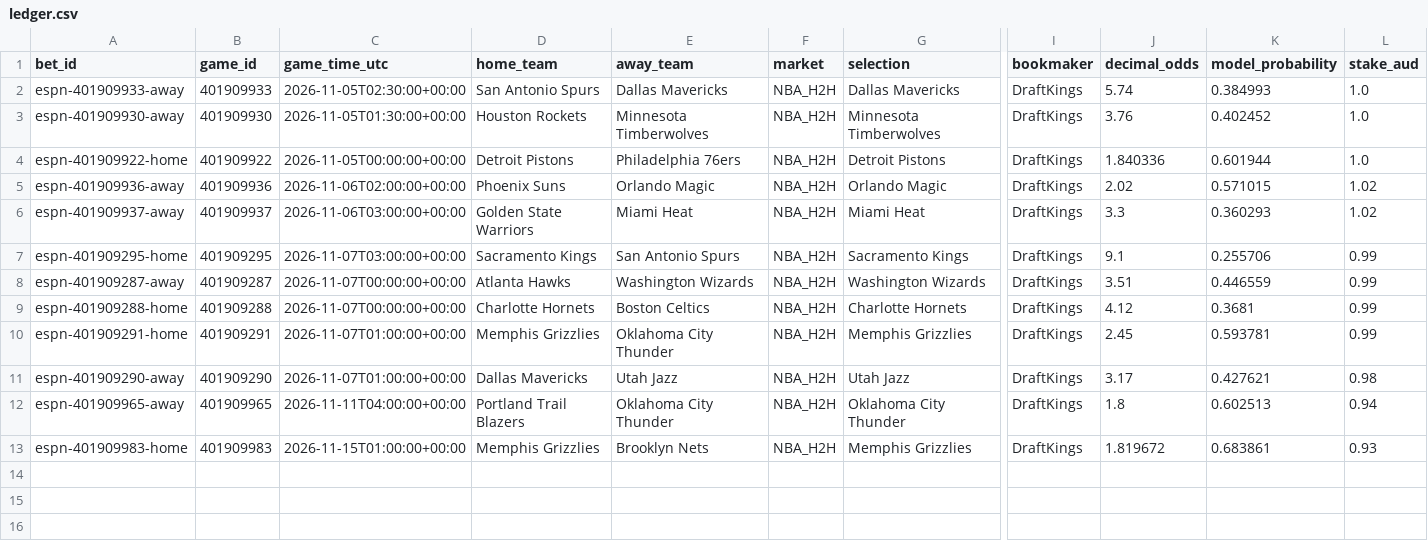
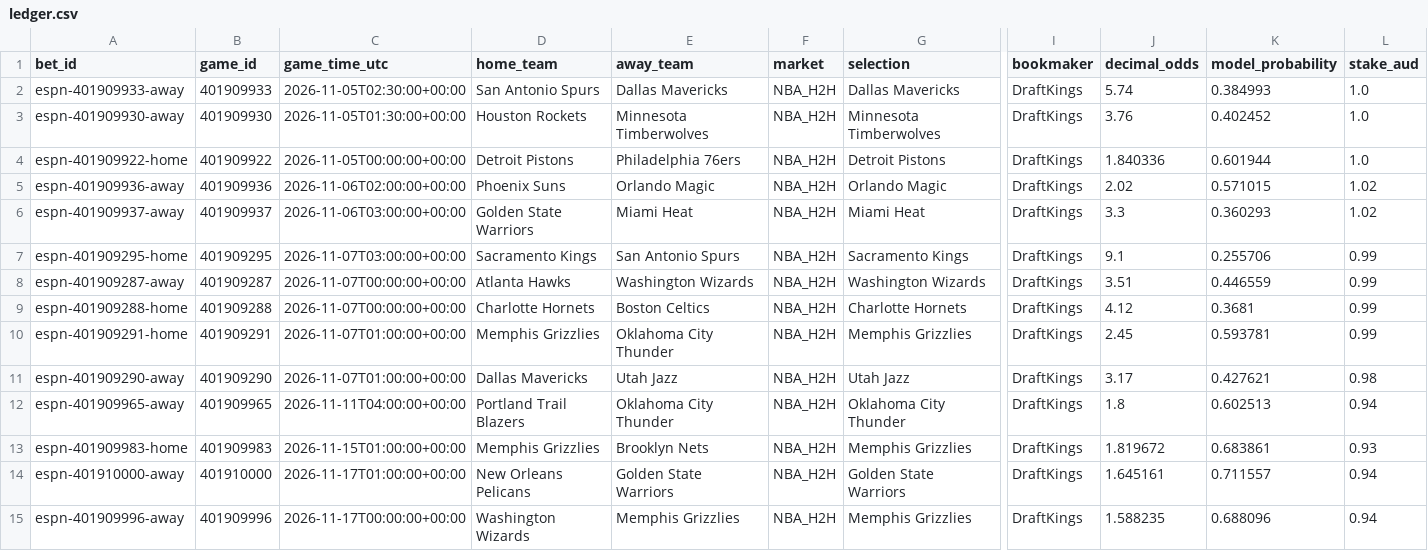
Before and after one commit to kensu-kimsu/nbamoneyprinter, a CSV file: paper_betting/ledger.csv, drawn as a sheet; only a part is shown, gaps mark what is left out; rows hold the shown columns only; the diff names each change by its address in the sheet, - before the commit and + after, or states it on an @@ line.

```diff
--- a/paper_betting/ledger.csv
+++ b/paper_betting/ledger.csv
+row 14: espn-401910000-away | 401910000 | 2026-11-17T01:00:00+00:00 | New Orleans Pelicans | Golden State Warriors | NBA_H2H | Golden State Warriors | DraftKings | 1.645161 | 0.711557 | 0.94
+row 15: espn-401909996-away | 401909996 | 2026-11-17T00:00:00+00:00 | Washington Wizards | Memphis Grizzlies | NBA_H2H | Memphis Grizzlies | DraftKings | 1.588235 | 0.688096 | 0.94
```
Also changed, not shown: 4 other files.
